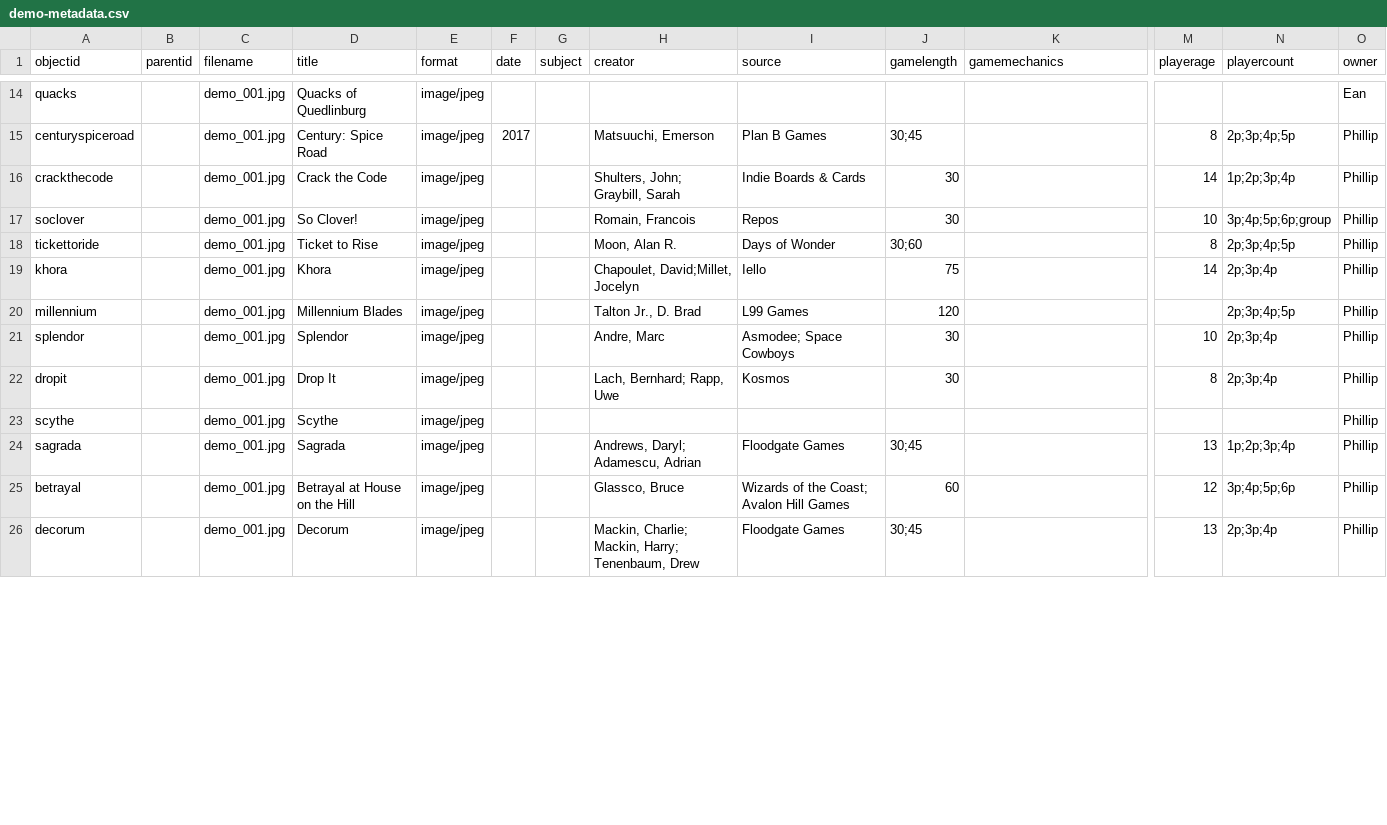
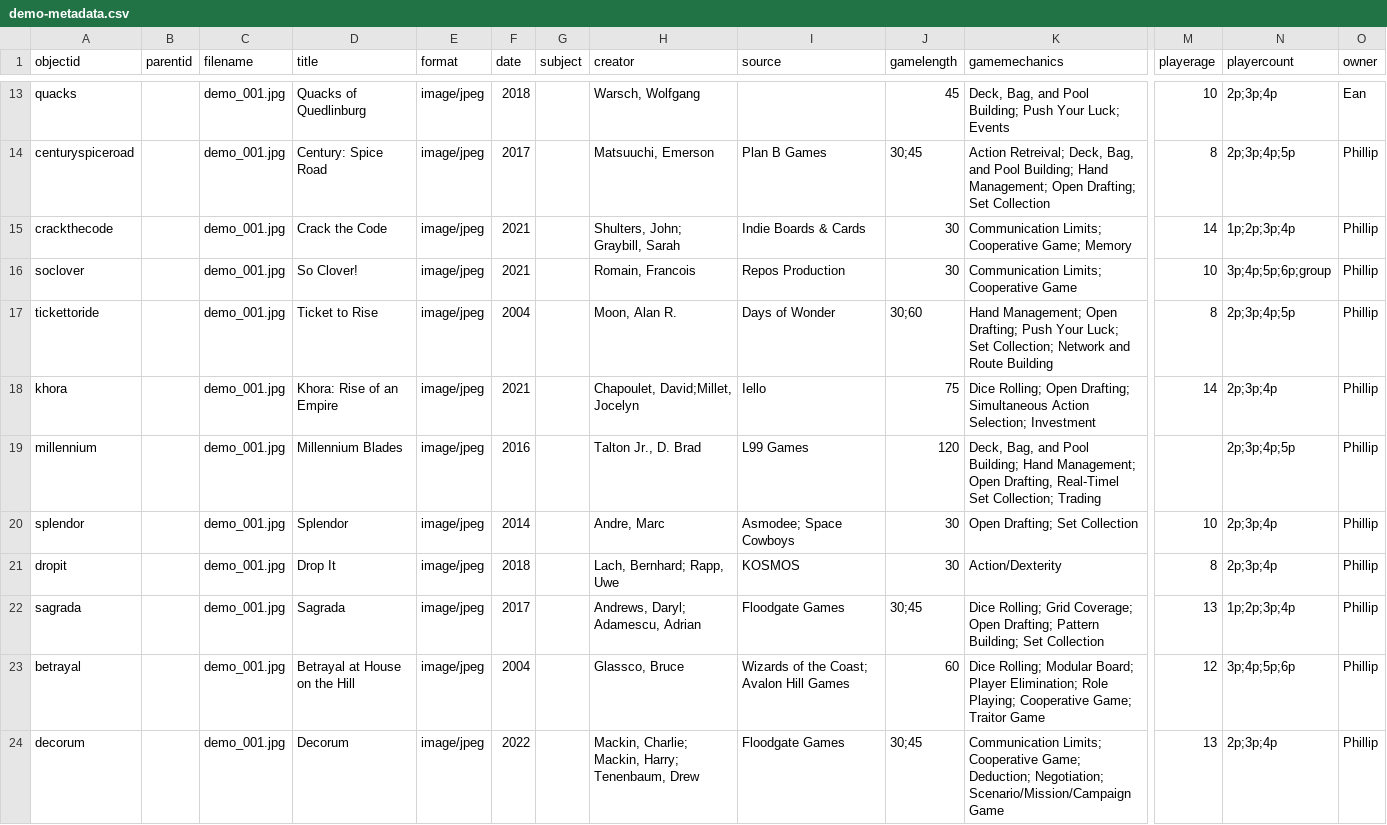
Before and after one commit to AgentSeto/boardgamecollection, a CSV file: _data/demo-metadata.csv, drawn as a sheet; only a part is shown, gaps mark what is left out; removed rows and columns are numbered as before the commit, all else as after; rows hold the shown columns only; the diff covers the shown part only; the diff names each change by its address in the sheet, - before the commit and + after, or states it on an @@ line.

Commit message:
Update demo-metadata.csv

```diff
--- a/_data/demo-metadata.csv
+++ b/_data/demo-metadata.csv
-F13 (date): (empty)
+F13 (date): 2018
-H13 (creator): (empty)
+H13 (creator): Warsch, Wolfgang
-J13 (gamelength): (empty)
+J13 (gamelength): 45
-K13 (gamemechanics): (empty)
+K13 (gamemechanics): Deck, Bag, and Pool Building; Push Your Luck; Events
-M13 (playerage): (empty)
+M13 (playerage): 10
-N13 (playercount): (empty)
+N13 (playercount): 2p;3p;4p
-K14 (gamemechanics): (empty)
+K14 (gamemechanics): Action Retreival; Deck, Bag, and Pool Building; Hand Management; Open Drafting; Set Collection
-F15:F16 (date): (empty)
+F15:F16 (date): 2021
-K15 (gamemechanics): (empty)
+K15 (gamemechanics): Communication Limits; Cooperative Game; Memory
-I16 (source): Repos
+I16 (source): Repos Production
-K16 (gamemechanics): (empty)
+K16 (gamemechanics): Communication Limits; Cooperative Game
-F17 (date): (empty)
+F17 (date): 2004
-K17 (gamemechanics): (empty)
+K17 (gamemechanics): Hand Management; Open Drafting; Push Your Luck; Set Collection; Network and Route Building
-D18 (title): Khora
+D18 (title): Khora: Rise of an Empire
-F18 (date): (empty)
+F18 (date): 2021
-K18 (gamemechanics): (empty)
+K18 (gamemechanics): Dice Rolling; Open Drafting; Simultaneous Action Selection; Investment
-F19 (date): (empty)
+F19 (date): 2016
-K19 (gamemechanics): (empty)
+K19 (gamemechanics): Deck, Bag, and Pool Building; Hand Management; Open Drafting, Real-Timel Set Collection; Trading
-F20 (date): (empty)
+F20 (date): 2014
-K20 (gamemechanics): (empty)
+K20 (gamemechanics): Open Drafting; Set Collection
-F21 (date): (empty)
+F21 (date): 2018
-I21 (source): Kosmos
+I21 (source): KOSMOS
-K21 (gamemechanics): (empty)
+K21 (gamemechanics): Action/Dexterity
-row 23: scythe |  | demo_001.jpg | Scythe | image/jpeg |  |  |  |  |  |  |  |  | Phillip
-F22 (date): (empty)
+F22 (date): 2017
-K22 (gamemechanics): (empty)
+K22 (gamemechanics): Dice Rolling; Grid Coverage; Open Drafting; Pattern Building; Set Collection
-F23 (date): (empty)
+F23 (date): 2004
-K23 (gamemechanics): (empty)
+K23 (gamemechanics): Dice Rolling; Modular Board; Player Elimination; Role Playing; Cooperative Game; Traitor Game
-F24 (date): (empty)
+F24 (date): 2022
-K24 (gamemechanics): (empty)
+K24 (gamemechanics): Communication Limits; Cooperative Game; Deduction; Negotiation; Scenario/Mission/Campaign Game
```
Also changed, not shown: 1 removed row and 77 edited cells elsewhere in this file.
